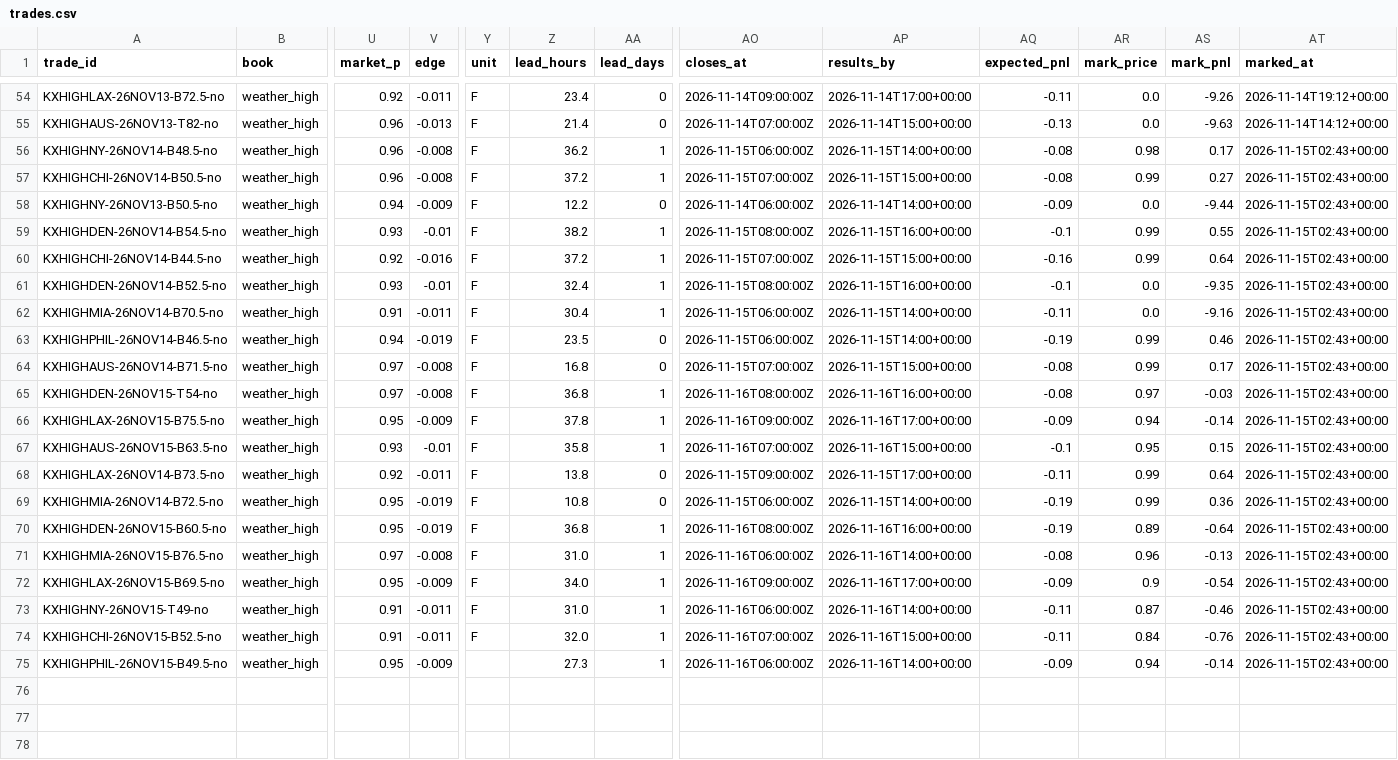
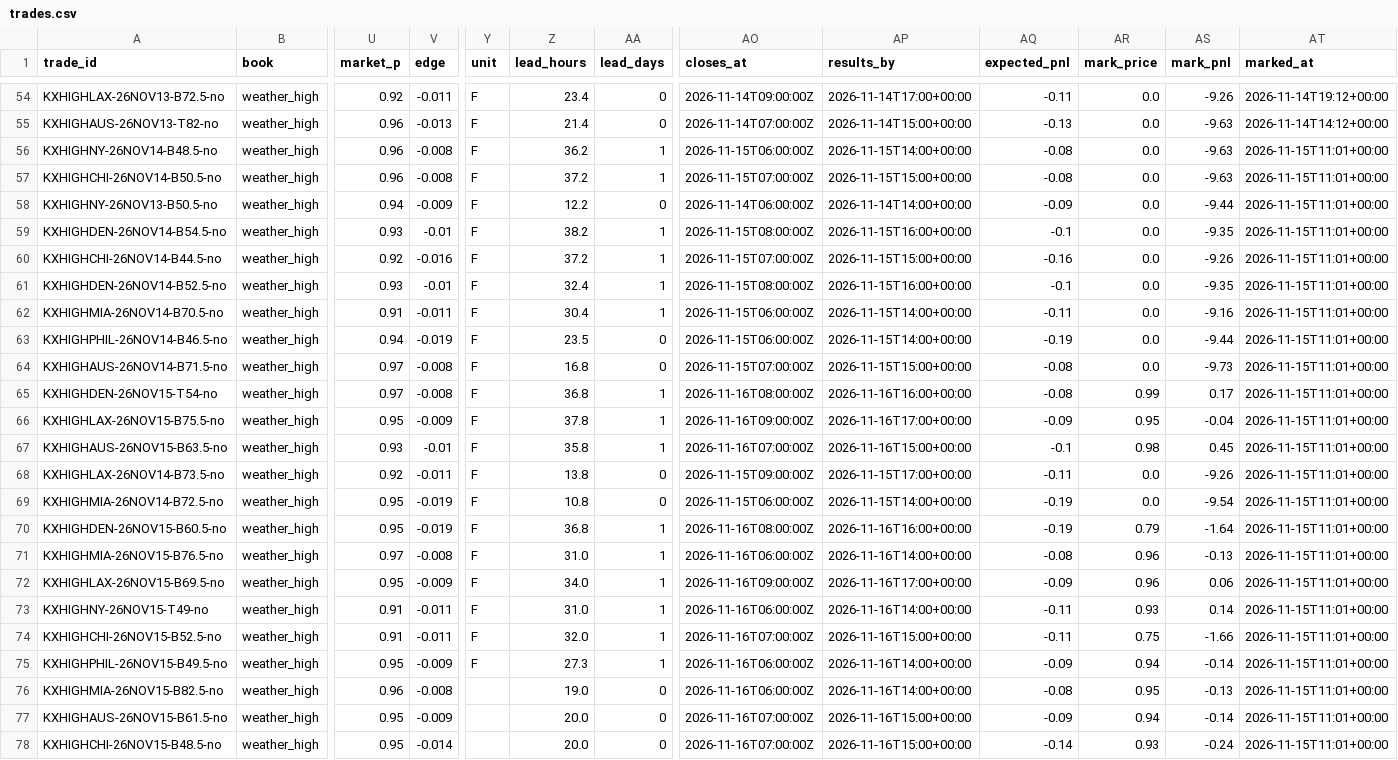
Before and after one commit to lazyloris/kalshi-analyzer, a CSV file: data/weather_high/trades.csv, drawn as a sheet; only a part is shown, gaps mark what is left out; rows hold the shown columns only; the diff names each change by its address in the sheet, - before the commit and + after, or states it on an @@ line.

```diff
--- a/data/weather_high/trades.csv
+++ b/data/weather_high/trades.csv
-AR56 (mark_price): 0.98
+AR56 (mark_price): 0.0
-AS56 (mark_pnl): 0.17
+AS56 (mark_pnl): -9.63
-AT56:AT75 (marked_at): 2026-11-15T02:43+00:00
+AT56:AT75 (marked_at): 2026-11-15T11:01+00:00
-AR57 (mark_price): 0.99
+AR57 (mark_price): 0.0
-AS57 (mark_pnl): 0.27
+AS57 (mark_pnl): -9.63
-AR59:AR60 (mark_price): 0.99
+AR59:AR60 (mark_price): 0.0
-AS59 (mark_pnl): 0.55
+AS59 (mark_pnl): -9.35
-AS60 (mark_pnl): 0.64
+AS60 (mark_pnl): -9.26
-AR63:AR64 (mark_price): 0.99
+AR63:AR64 (mark_price): 0.0
-AS63 (mark_pnl): 0.46
+AS63 (mark_pnl): -9.44
-AS64 (mark_pnl): 0.17
+AS64 (mark_pnl): -9.73
-AR65 (mark_price): 0.97
+AR65 (mark_price): 0.99
-AS65 (mark_pnl): -0.03
+AS65 (mark_pnl): 0.17
-AR66 (mark_price): 0.94
+AR66 (mark_price): 0.95
-AS66 (mark_pnl): -0.14
+AS66 (mark_pnl): -0.04
-AR67 (mark_price): 0.95
+AR67 (mark_price): 0.98
-AS67 (mark_pnl): 0.15
+AS67 (mark_pnl): 0.45
-AR68:AR69 (mark_price): 0.99
+AR68:AR69 (mark_price): 0.0
-AS68 (mark_pnl): 0.64
+AS68 (mark_pnl): -9.26
-AS69 (mark_pnl): 0.36
+AS69 (mark_pnl): -9.54
-AR70 (mark_price): 0.89
+AR70 (mark_price): 0.79
-AS70 (mark_pnl): -0.64
+AS70 (mark_pnl): -1.64
-AR72 (mark_price): 0.9
+AR72 (mark_price): 0.96
-AS72 (mark_pnl): -0.54
+AS72 (mark_pnl): 0.06
-AR73 (mark_price): 0.87
+AR73 (mark_price): 0.93
-AS73 (mark_pnl): -0.46
+AS73 (mark_pnl): 0.14
-AR74 (mark_price): 0.84
+AR74 (mark_price): 0.75
-AS74 (mark_pnl): -0.76
+AS74 (mark_pnl): -1.66
-Y75 (unit): (empty)
+Y75 (unit): F
+row 76: KXHIGHMIA-26NOV15-B82.5-no | weather_high | 0.96 | -0.008 |  | 19.0 | 0 | 2026-11-16T06:00:00Z | 2026-11-16T14:00+00:00 | -0.08 | 0.95 | -0.13 | 2026-11-15T11:01+00:00
+row 77: KXHIGHAUS-26NOV15-B61.5-no | weather_high | 0.95 | -0.009 |  | 20.0 | 0 | 2026-11-16T07:00:00Z | 2026-11-16T15:00+00:00 | -0.09 | 0.94 | -0.14 | 2026-11-15T11:01+00:00
+row 78: KXHIGHCHI-26NOV15-B48.5-no | weather_high | 0.95 | -0.014 |  | 20.0 | 0 | 2026-11-16T07:00:00Z | 2026-11-16T15:00+00:00 | -0.14 | 0.93 | -0.24 | 2026-11-15T11:01+00:00
```
Also changed, not shown: data/bitcoin/trades.csv, data/bitcoin_tod/trades.csv, 36 other files.
